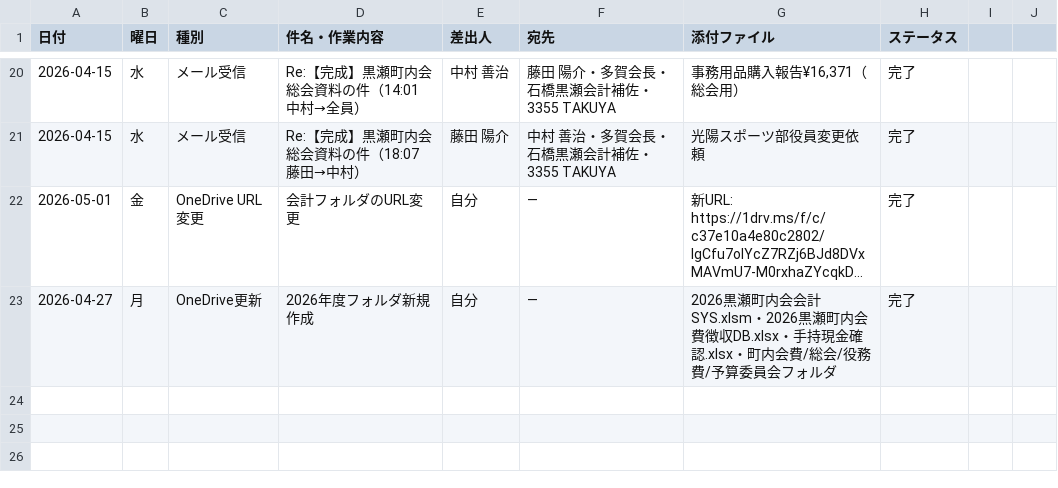
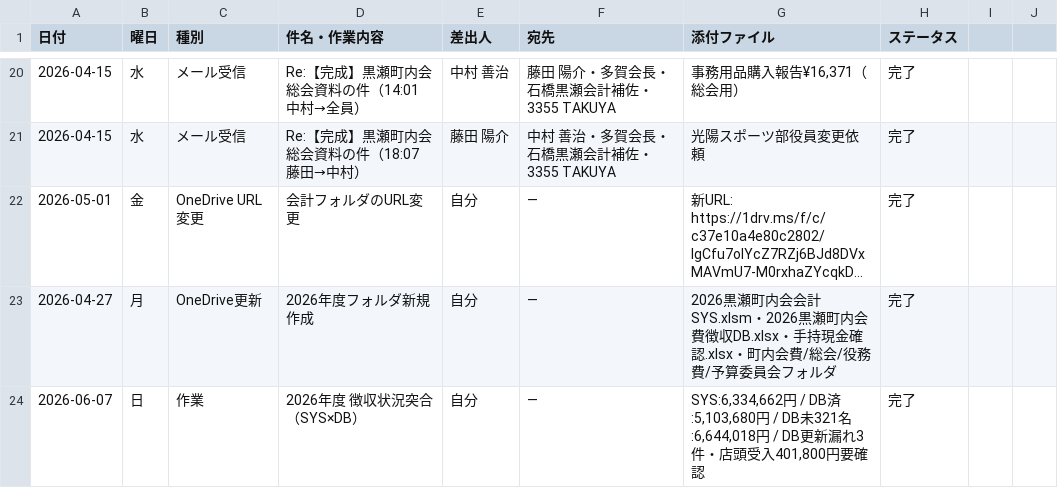
Before and after one commit to TAKUYA-1187/Claude, a CSV file: accounting/2026/timeline.csv, drawn as a sheet; only a part is shown, gaps mark what is left out; long unchanged cells end in ….

```diff
--- a/accounting/2026/timeline.csv
+++ b/accounting/2026/timeline.csv
@@ -23 +23,2 @@
 2026-04-27,月,OneDrive更新,2026年度フォルダ新規作成,自分,—,"2026黒瀬町内会会計SYS.xlsm・2026黒瀬町内会費徴収DB.xlsx・手持現金確認.xlsx・町内会費/総会/役務費/予算委員会フォルダ",完了
+2026-06-07,日,作業,2026年度 徴収状況突合（SYS×DB）,自分,—,"SYS:6,334,662円 / DB済:5,103,680円 / DB未321名:6,644,018円 / DB更新漏れ3件・店頭受入401,800円要確認",完了
```
Also changed, not shown: 1 other file.
